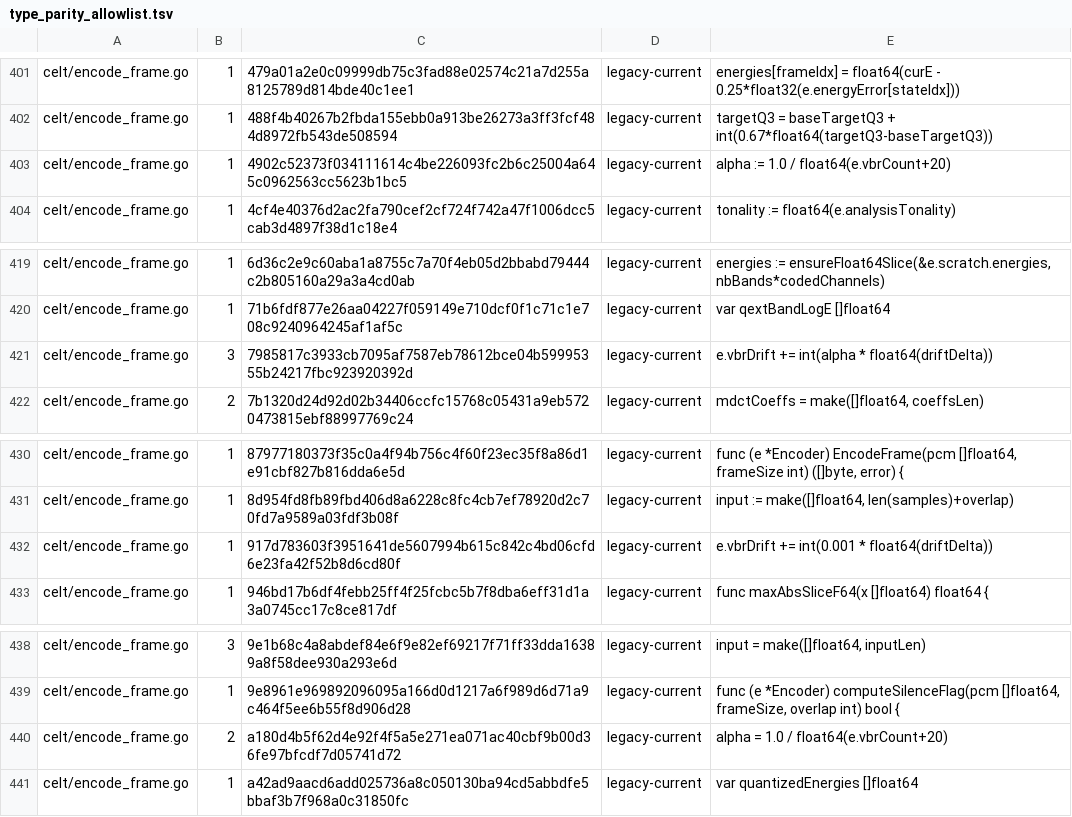
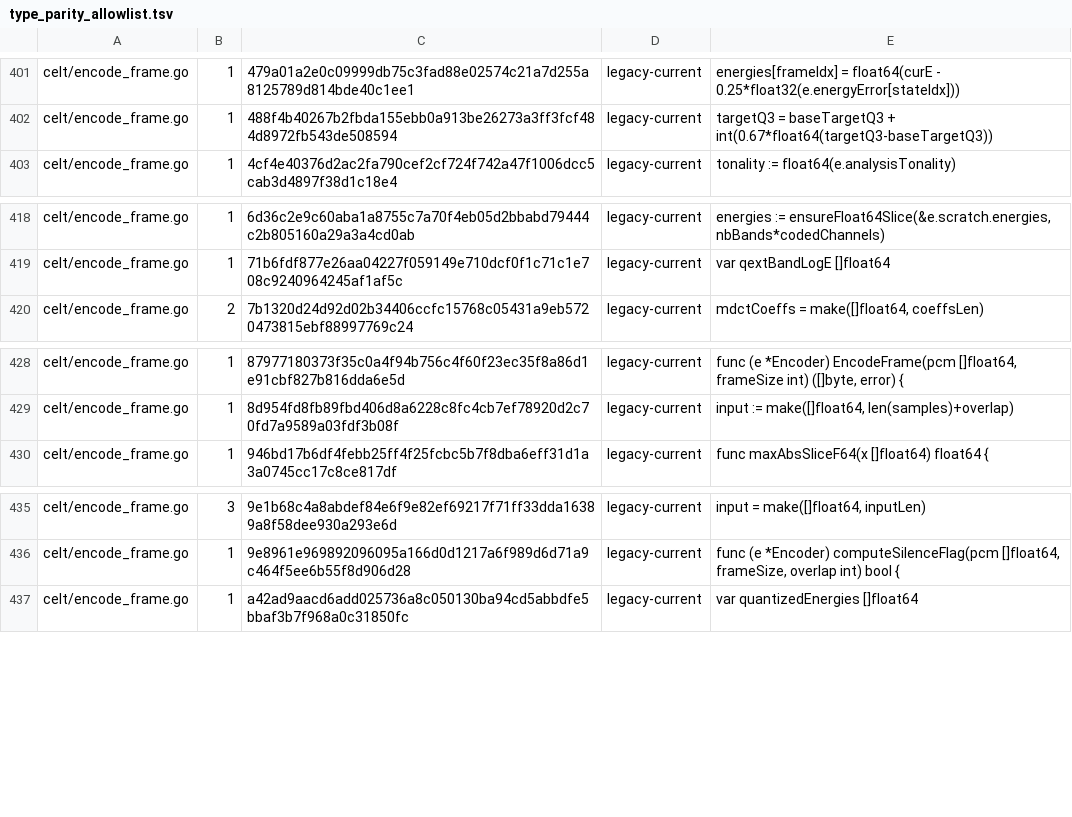
Before and after one commit to thesyncim/gopus, a TSV file: tools/type_parity_allowlist.tsv, drawn as a sheet; only a part is shown, gaps mark what is left out; the diff names each change by its address in the sheet, - before the commit and + after, or states it on an @@ line.

Commit message:
Match CELT VBR state widths

```diff
--- a/tools/type_parity_allowlist.tsv
+++ b/tools/type_parity_allowlist.tsv
-row 403: celt/encode_frame.go | 1 | 4902c52373f034111614c4be226093fc2b6c25004a645c0962563cc5623b1bc5 | legacy-current | alpha := 1.0 / float64(e.vbrCount+20)
-row 421: celt/encode_frame.go | 3 | 7985817c3933cb7095af7587eb78612bce04b59995355b24217fbc923920392d | legacy-current | e.vbrDrift += int(alpha * float64(driftDelta))
-row 432: celt/encode_frame.go | 1 | 917d783603f3951641de5607994b615c842c4bd06cfd6e23fa42f52b8d6cd80f | legacy-current | e.vbrDrift += int(0.001 * float64(driftDelta))
-row 440: celt/encode_frame.go | 2 | a180d4b5f62d4e92f4f5a5e271ea071ac40cbf9b00d36fe97bfcdf7d05741d72 | legacy-current | alpha = 1.0 / float64(e.vbrCount+20)
```
Also changed, not shown: 6 other files.
